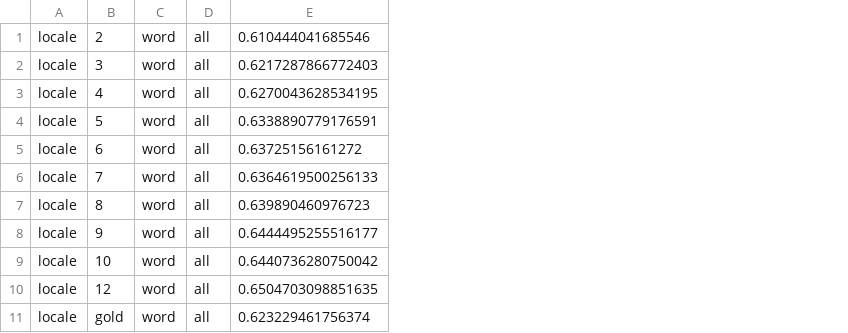
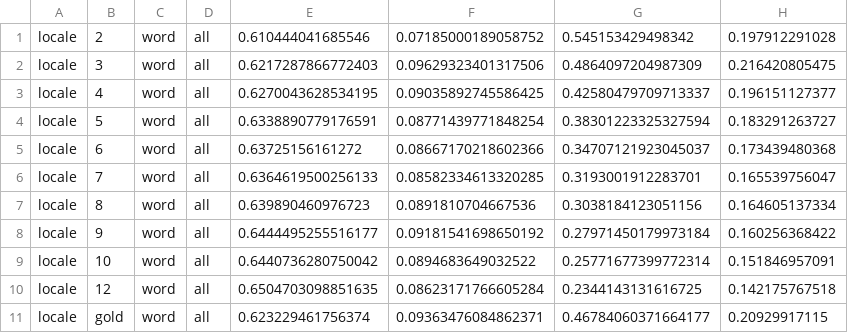
Before and after one commit to osmanbaskaya/wsid, a TSV file: run/s10-test-orig-XYw-Y-kmeans-locale-with-word-sense-score.tsv, drawn as a sheet; the diff names each change by its address in the sheet, - before the commit and + after, or states it on an @@ line.

```diff
--- a/run/s10-test-orig-XYw-Y-kmeans-locale-with-word-sense-score.tsv
+++ b/run/s10-test-orig-XYw-Y-kmeans-locale-with-word-sense-score.tsv
+column F, rows 1-11: 0.07185000189058752 | 0.09629323401317506 | 0.09035892745586425 | 0.08771439771848254 | 0.08667170218602366 | 0.08582334613320285 | 0.0891810704667536 | 0.09181541698650192 | 0.0894683649032522 | 0.08623171766605284 | 0.09363476084862371
+column G, rows 1-11: 0.545153429498342 | 0.4864097204987309 | 0.42580479709713337 | 0.38301223325327594 | 0.34707121923045037 | 0.3193001912283701 | 0.3038184123051156 | 0.27971450179973184 | 0.25771677399772314 | 0.2344143131616725 | 0.46784060371664177
+column H, rows 1-11: 0.197912291028 | 0.216420805475 | 0.196151127377 | 0.183291263727 | 0.173439480368 | 0.165539756047 | 0.164605137334 | 0.160256368422 | 0.151846957091 | 0.142175767518 | 0.20929917115
```
Also changed, not shown: run/onto-test-orig-XYw-Y-kmeans-locale-with-word-sense-score.tsv, run/onto-test-orig-XYw-Y-kmeans-pos-based-with-word-sense-score.tsv, 16 other files.
